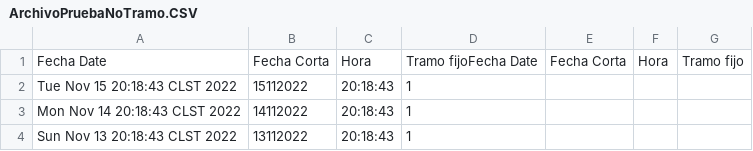
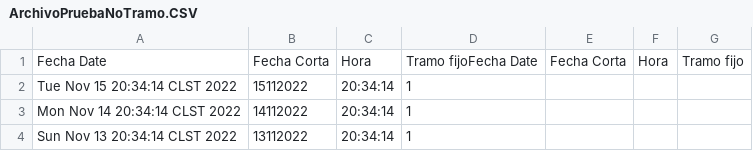
Before and after one commit to Alderan-Smile/JavaTest, a CSV file: javatest/salida/ArchivoPruebaNoTramo.CSV, drawn as a sheet.

```diff
--- a/javatest/salida/ArchivoPruebaNoTramo.CSV
+++ b/javatest/salida/ArchivoPruebaNoTramo.CSV
@@ -1,4 +1,4 @@
 Fecha Date;Fecha Corta;Hora;Tramo fijoFecha Date;Fecha Corta;Hora;Tramo fijo
-Tue Nov 15 20:18:43 CLST 2022;15112022;20:18:43;1
-Mon Nov 14 20:18:43 CLST 2022;14112022;20:18:43;1
-Sun Nov 13 20:18:43 CLST 2022;13112022;20:18:43;1
+Tue Nov 15 20:34:14 CLST 2022;15112022;20:34:14;1
+Mon Nov 14 20:34:14 CLST 2022;14112022;20:34:14;1
+Sun Nov 13 20:34:14 CLST 2022;13112022;20:34:14;1
```
Also changed, not shown: javatest/salida/ArchivoPruebaTramo.CSV, 1 other file.
